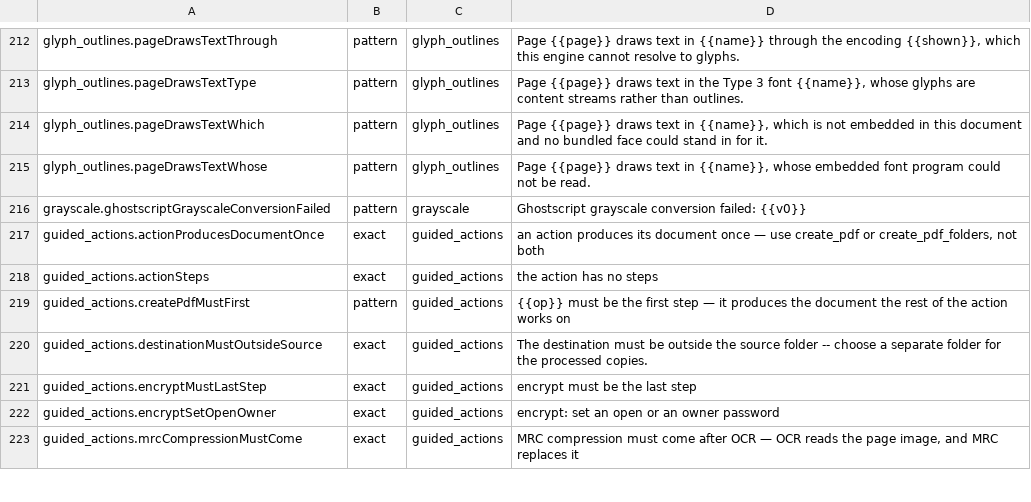
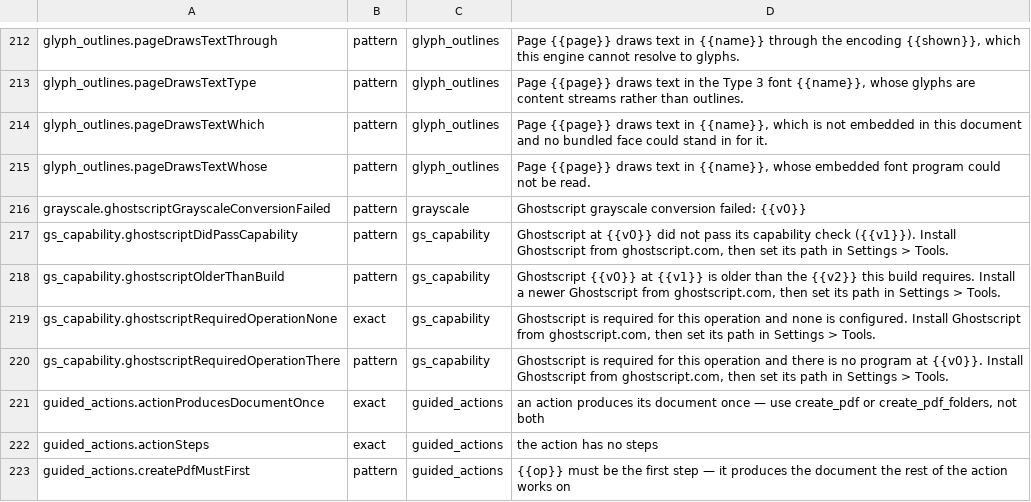
Before and after one commit to jasonulbright/Spectra-PDF, a TSV file: src/renderer/locales/engine-messages.tsv, drawn as a sheet; only a part is shown, gaps mark what is left out; the shorter side is filled out with more unchanged rows; the diff names each change by its address in the sheet, - before the commit and + after, or states it on an @@ line.

```diff
--- a/src/renderer/locales/engine-messages.tsv
+++ b/src/renderer/locales/engine-messages.tsv
+row 217: gs_capability.ghostscriptDidPassCapability | pattern | gs_capability | Ghostscript at {{v0}} did not pass its capability check ({{v1}}). Install Ghostscript from ghostscript.com, then set its path in Settings > Tools.
+row 218: gs_capability.ghostscriptOlderThanBuild | pattern | gs_capability | Ghostscript {{v0}} at {{v1}} is older than the {{v2}} this build requires. Install a newer Ghostscript from ghostscript.com, then set its path in Settings > Tools.
+row 219: gs_capability.ghostscriptRequiredOperationNone | exact | gs_capability | Ghostscript is required for this operation and none is configured. Install Ghostscript from ghostscript.com, then set its path in Settings > Tools.
+row 220: gs_capability.ghostscriptRequiredOperationThere | pattern | gs_capability | Ghostscript is required for this operation and there is no program at {{v0}}. Install Ghostscript from ghostscript.com, then set its path in Settings > Tools.
```
Also changed, not shown: 13 other files.
